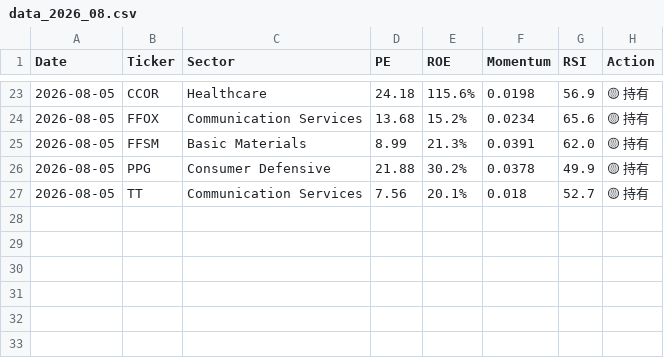
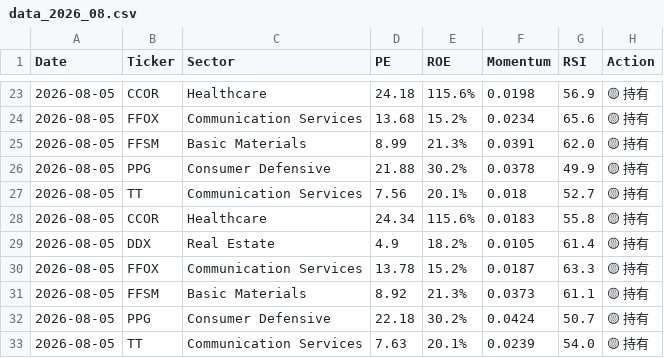
Before and after one commit to RayD-123/micro-quant-trading-lab-2, a CSV file: history_database/data_2026_08.csv, drawn as a sheet; only a part is shown, gaps mark what is left out; the diff names each change by its address in the sheet, - before the commit and + after, or states it on an @@ line.

```diff
--- a/history_database/data_2026_08.csv
+++ b/history_database/data_2026_08.csv
+row 28: 2026-08-05 | CCOR | Healthcare | 24.34 | 115.6% | 0.0183 | 55.8 | 🟡 持有
+row 29: 2026-08-05 | DDX | Real Estate | 4.9 | 18.2% | 0.0105 | 61.4 | 🟡 持有
+row 30: 2026-08-05 | FFOX | Communication Services | 13.78 | 15.2% | 0.0187 | 63.3 | 🟡 持有
+row 31: 2026-08-05 | FFSM | Basic Materials | 8.92 | 21.3% | 0.0373 | 61.1 | 🟡 持有
+row 32: 2026-08-05 | PPG | Consumer Defensive | 22.18 | 30.2% | 0.0424 | 50.7 | 🟡 持有
+row 33: 2026-08-05 | TT | Communication Services | 7.63 | 20.1% | 0.0239 | 54.0 | 🟡 持有
```
Also changed, not shown: 1 other file.
